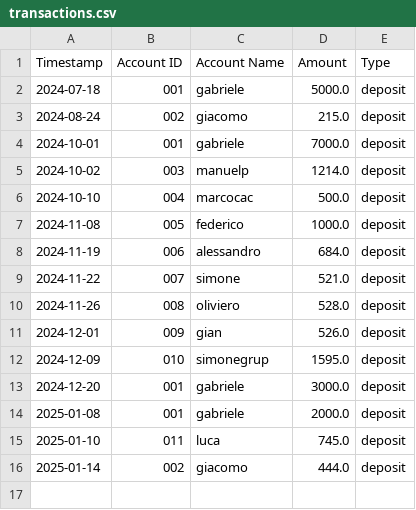
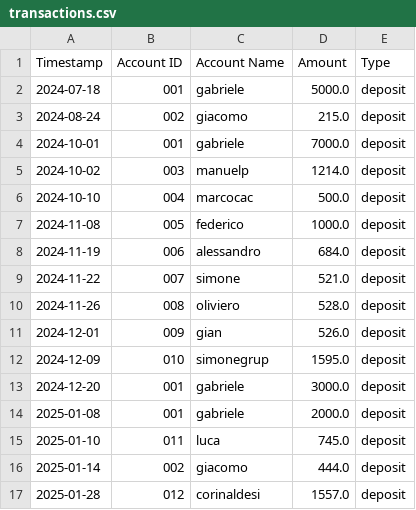
Before and after one commit to gabrielee5/report_generator, a CSV file: transactions.csv, drawn as a sheet; the diff names each change by its address in the sheet, - before the commit and + after, or states it on an @@ line.

```diff
--- a/transactions.csv
+++ b/transactions.csv
+row 17: 2025-01-28 | 012 | corinaldesi | 1557.0 | deposit
```
Also changed, not shown: 1 other file.
